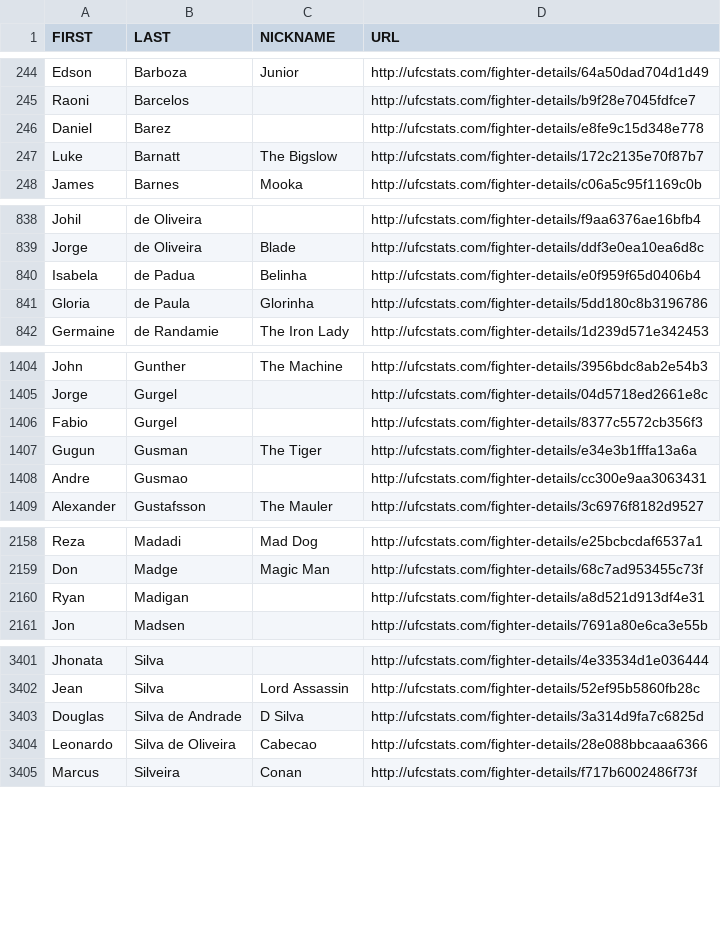
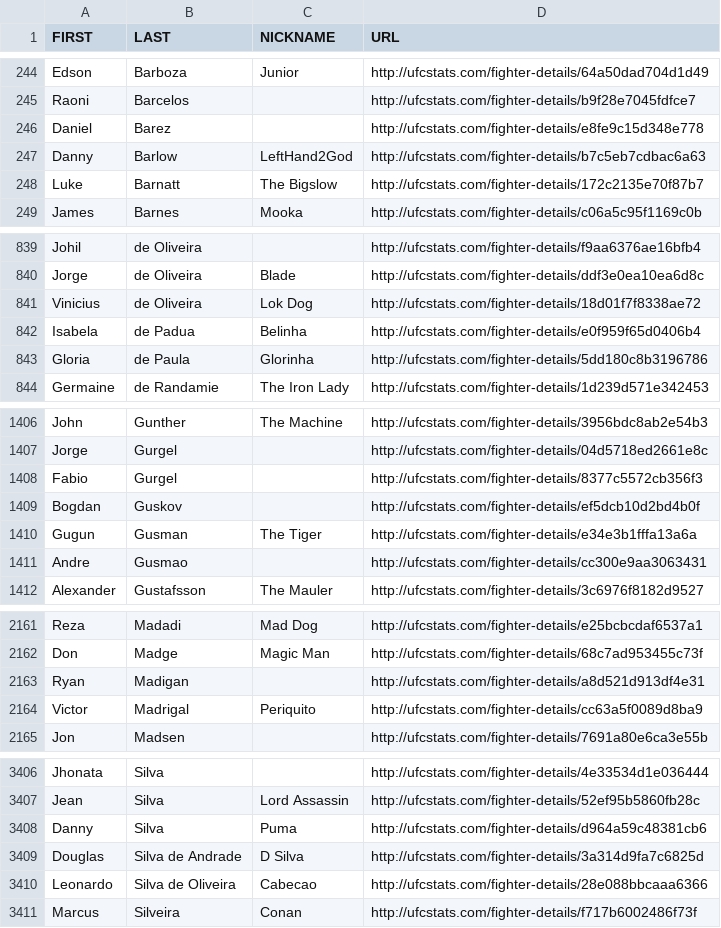
Before and after one commit to Greco1899/scrape_ufc_stats, a CSV file: ufc_fighter_details.csv, drawn as a sheet; only a part is shown, gaps mark what is left out; the diff covers the shown part only.

```diff
--- a/ufc_fighter_details.csv
+++ b/ufc_fighter_details.csv
@@ -246,2 +246,3 @@ Raoni,Barcelos,,http://ufcstats.com/fighter-details/b9f28e7045fdfce7
 Daniel,Barez,,http://ufcstats.com/fighter-details/e8fe9c15d348e778
+Danny,Barlow,LeftHand2God,http://ufcstats.com/fighter-details/b7c5eb7cdbac6a63
 Luke,Barnatt,The Bigslow,http://ufcstats.com/fighter-details/172c2135e70f87b7
@@ -839,2 +840,3 @@ Johil,de Oliveira,,http://ufcstats.com/fighter-details/f9aa6376ae16bfb4
 Jorge,de Oliveira,Blade,http://ufcstats.com/fighter-details/ddf3e0ea10ea6d8c
+Vinicius,de Oliveira,Lok Dog,http://ufcstats.com/fighter-details/18d01f7f8338ae72
 Isabela,de Padua,Belinha,http://ufcstats.com/fighter-details/e0f959f65d0406b4
@@ -1406,2 +1408,3 @@ Jorge,Gurgel,,http://ufcstats.com/fighter-details/04d5718ed2661e8c
 Fabio,Gurgel,,http://ufcstats.com/fighter-details/8377c5572cb356f3
+Bogdan,Guskov,,http://ufcstats.com/fighter-details/ef5dcb10d2bd4b0f
 Gugun,Gusman,The Tiger,http://ufcstats.com/fighter-details/e34e3b1fffa13a6a
@@ -2160,2 +2163,3 @@ Don,Madge,Magic Man,http://ufcstats.com/fighter-details/68c7ad953455c73f
 Ryan,Madigan,,http://ufcstats.com/fighter-details/a8d521d913df4e31
+Victor,Madrigal,Periquito,http://ufcstats.com/fighter-details/cc63a5f0089d8ba9
 Jon,Madsen,,http://ufcstats.com/fighter-details/7691a80e6ca3e55b
@@ -3402,2 +3407,3 @@ Jhonata,Silva,,http://ufcstats.com/fighter-details/4e33534d1e036444
 Jean,Silva,Lord Assassin,http://ufcstats.com/fighter-details/52ef95b5860fb28c
+Danny,Silva,Puma,http://ufcstats.com/fighter-details/d964a59c48381cb6
 Douglas,Silva de Andrade,D Silva,http://ufcstats.com/fighter-details/3a314d9fa7c6825d
```
Also changed, not shown: 1 added row elsewhere in this file, ufc_fighter_tott.csv.
